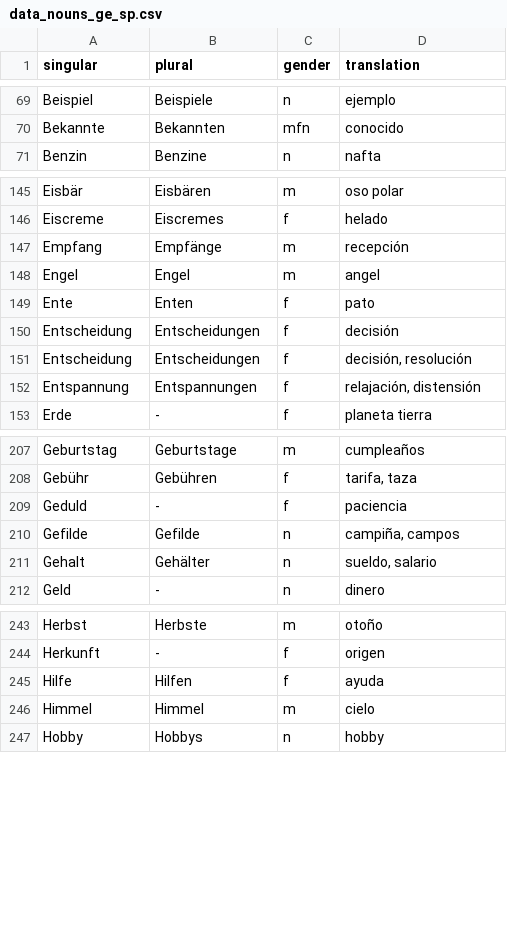
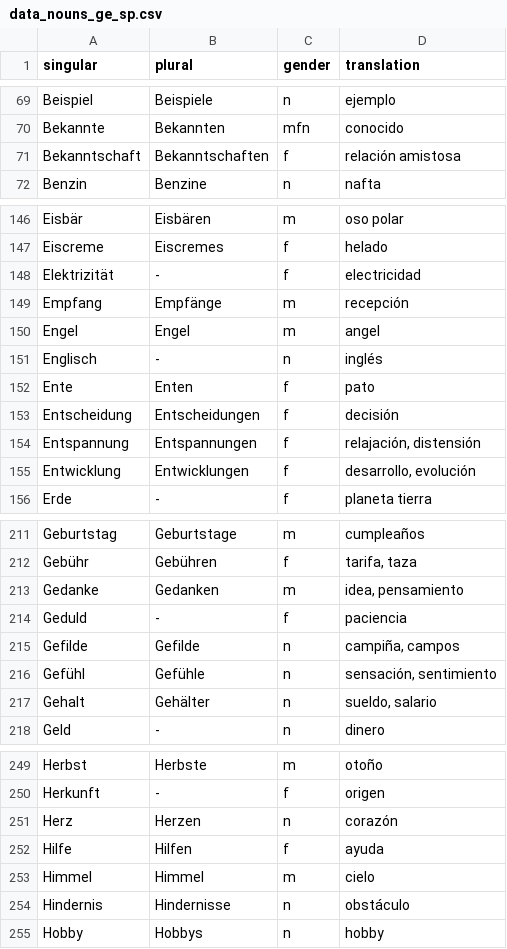
Before and after one commit to kaluzap/words, a CSV file: data_nouns_ge_sp.csv, drawn as a sheet; only a part is shown, gaps mark what is left out; the diff covers the shown part only.

```diff
--- a/data_nouns_ge_sp.csv
+++ b/data_nouns_ge_sp.csv
@@ -70,2 +70,3 @@
 "Bekannte","Bekannten","mfn","conocido"
+"Bekanntschaft","Bekanntschaften","f","relación amistosa"
 "Benzin","Benzine","n","nafta"
@@ -146,8 +147,10 @@
 "Eiscreme","Eiscremes","f","helado"
+"Elektrizität","-","f","electricidad"
 "Empfang","Empfänge","m","recepción"
 "Engel","Engel","m","angel"
+"Englisch","-","n","inglés"
 "Ente","Enten","f","pato"
 "Entscheidung","Entscheidungen","f","decisión"
-"Entscheidung","Entscheidungen","f","decisión, resolución"
 "Entspannung","Entspannungen","f","relajación, distensión"
+"Entwicklung","Entwicklungen","f","desarrollo, evolución"
 "Erde","-","f","planeta tierra"
@@ -208,4 +212,6 @@
 "Gebühr","Gebühren","f","tarifa, taza"
+"Gedanke","Gedanken","m","idea, pensamiento"
 "Geduld","-","f","paciencia"
 "Gefilde","Gefilde","n","campiña, campos"
+"Gefühl","Gefühle","n","sensación, sentimiento"
 "Gehalt","Gehälter","n","sueldo, salario"
@@ -244,4 +250,6 @@
 "Herkunft","-","f","origen"
+"Herz","Herzen","n","corazón"
 "Hilfe","Hilfen","f","ayuda"
 "Himmel","Himmel","m","cielo"
+"Hindernis","Hindernisse","n","obstáculo"
 "Hobby","Hobbys","n","hobby"
```
Also changed, not shown: 14 added rows elsewhere in this file, 1 other file.
